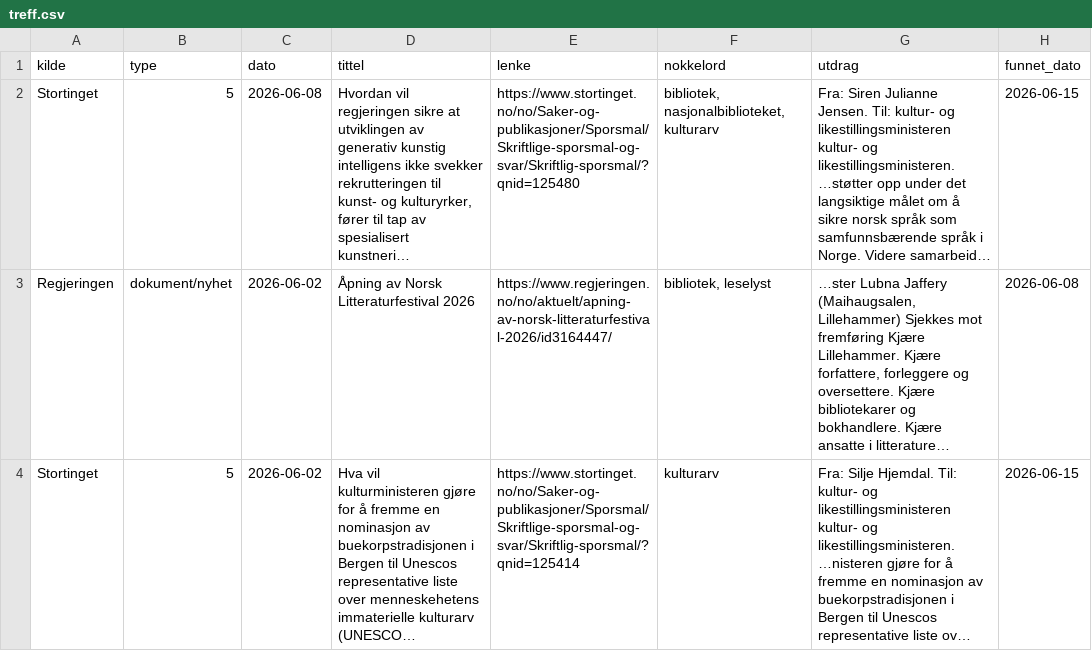
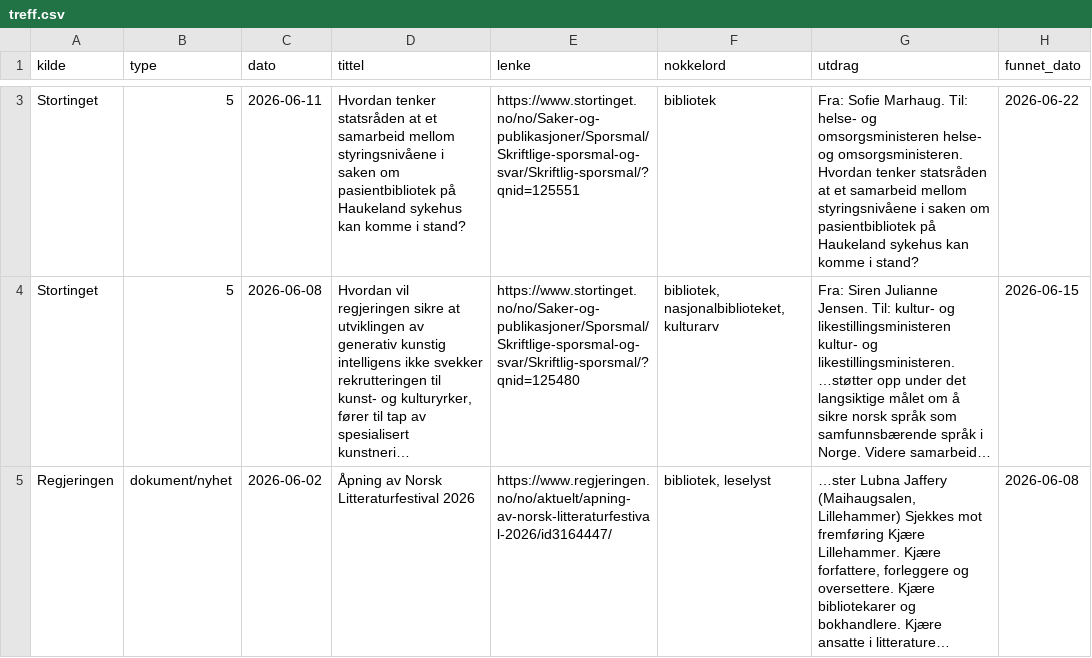
Before and after one commit to nb-sider/bibliotekpolitikk, a CSV file: treff.csv, drawn as a sheet; only a part is shown, gaps mark what is left out; the shorter side is filled out with more unchanged rows; long unchanged cells end in …; the diff covers the shown part only; the diff names each change by its address in the sheet, - before the commit and + after, or states it on an @@ line.

```diff
--- a/treff.csv
+++ b/treff.csv
+row 3: Stortinget | 5 | 2026-06-11 | Hvordan tenker statsråden at et samarbeid mellom styringsnivåene i saken om pasientbibliotek på Haukeland sykehus kan komme i stand? | https://www.stortinget.no/no/Saker-og-publikasjoner/Sporsmal/Skriftlige-sporsmal-og-svar/Skriftlig-sporsmal/?qnid=125551 | bibliotek | Fra: Sofie Marhaug. Til: helse- og omsorgsministeren helse- og omsorgsministeren. Hvordan tenker statsråden at et samarbeid mellom styringsnivåene i saken om pasientbibliotek på Haukeland sykehus kan komme i stand? | 2026-06-22
```
Also changed, not shown: 1 added row elsewhere in this file, 4 other files.
